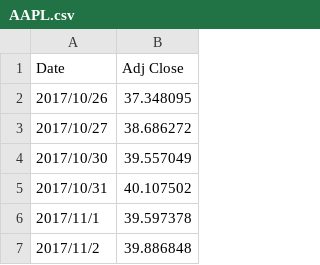
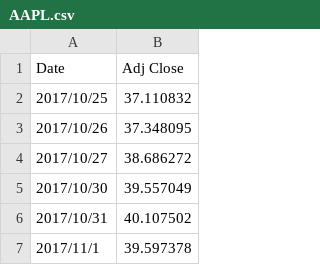
Before and after one commit to caoxinya/xinya, a CSV file: AAPL.csv, drawn as a sheet; only a part is shown; the shorter side is filled out with more unchanged rows; the diff names each change by its address in the sheet, - before the commit and + after, or states it on an @@ line.

Commit message:
Add files via upload

```diff
--- a/AAPL.csv
+++ b/AAPL.csv
+row 2: 2017/10/25 | 37.110832
```
